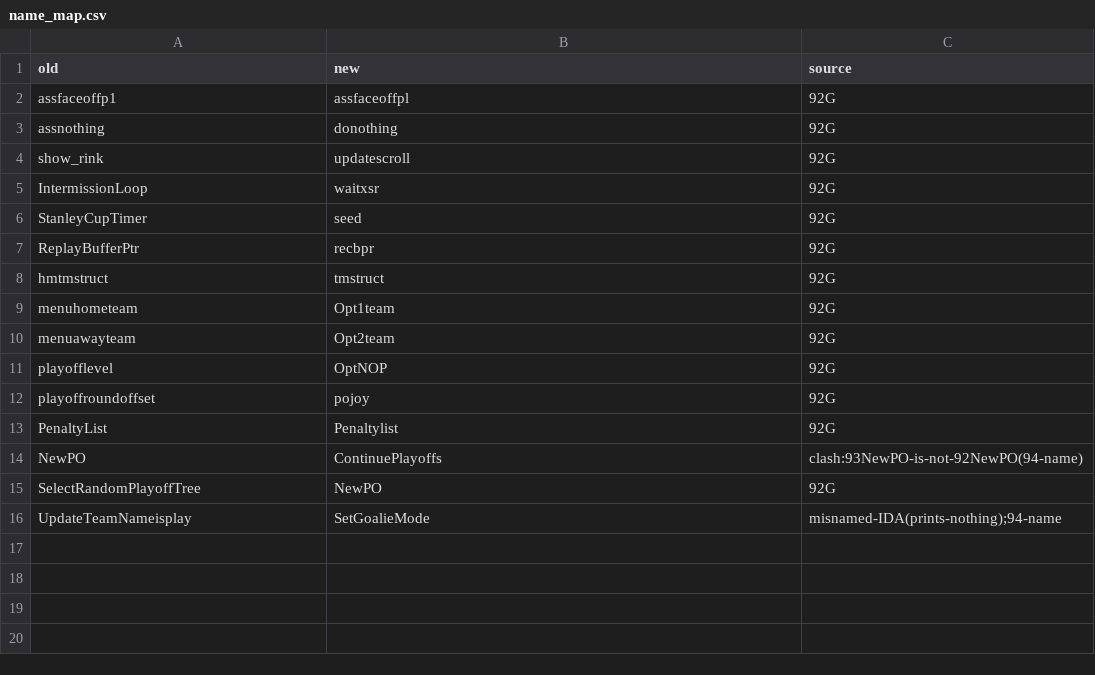
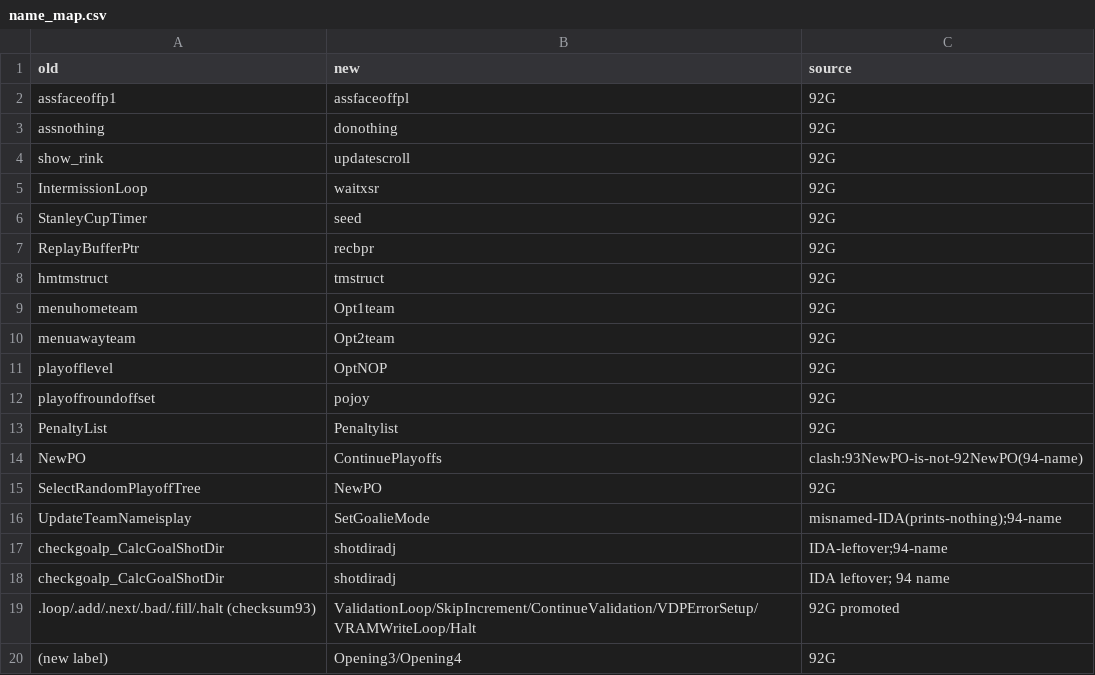
Before and after one commit to abdulahmad/NHLPA93Genesis, a CSV file: docs/name_map.csv, drawn as a sheet.

Commit message:
92G lineage: promote Opening3/Opening4 and checksum labels to 92 names; checkgoalp_CalcGoalShotDir->shotdiradj

```diff
--- a/docs/name_map.csv
+++ b/docs/name_map.csv
@@ -16 +16,5 @@ SelectRandomPlayoffTree,NewPO,92G
 UpdateTeamNameisplay,SetGoalieMode,misnamed-IDA(prints-nothing);94-name
+checkgoalp_CalcGoalShotDir,shotdiradj,IDA-leftover;94-name
+checkgoalp_CalcGoalShotDir,shotdiradj,IDA leftover; 94 name
+.loop/.add/.next/.bad/.fill/.halt (checksum93),ValidationLoop/SkipIncrement/ContinueValidation/VDPErrorSetup/VRAMWriteLoop/Halt,92G promoted
+(new label),Opening3/Opening4,92G
```
Also changed, not shown: 4 other files.
